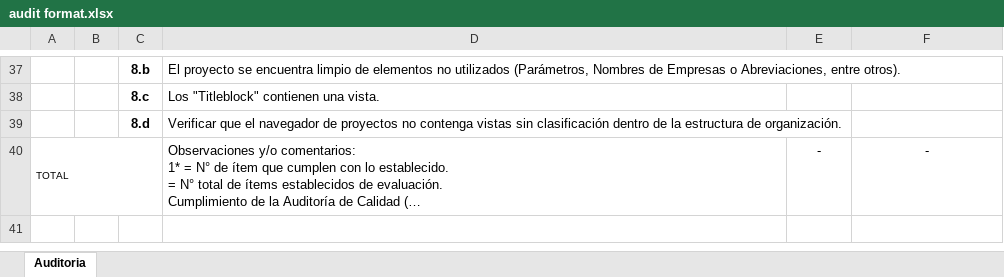
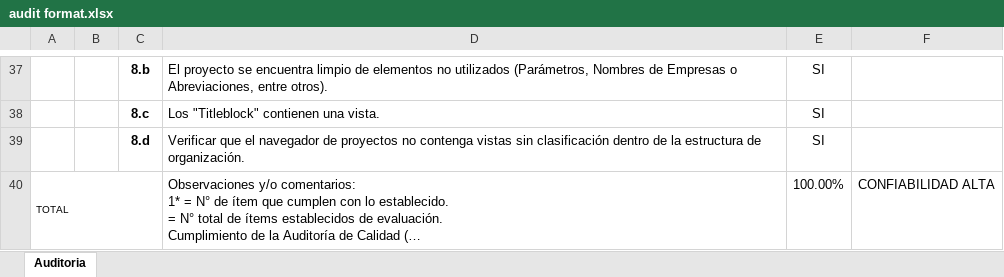
Before and after one commit to jamess166/cesel-audit-models, an Excel workbook: BimManagement/BimManagement/Commands/ModelAudit/Config/audit format.xlsx, sheet Auditoria, drawn as a sheet; only a part is shown, gaps mark what is left out; long unchanged cells end in …; values as stored, in another font and other column widths than the file's, no borders; charts and pictures and conditional formats and table styles not drawn; the diff covers the shown part only; the diff names each change by its address in the sheet, - before the commit and + after, or states it on an @@ line.

Commit message:
Mejora en la auditoria de modelos ET

```diff
--- a/BimManagement/BimManagement/Commands/ModelAudit/Config/audit format.xlsx (sheet Auditoria)
+++ b/BimManagement/BimManagement/Commands/ModelAudit/Config/audit format.xlsx (sheet Auditoria)
-E37:E39: (empty)
+E37:E39: SI
-E40: -
+E40: 100.00%
-F40: -
+F40: CONFIABILIDAD ALTA
```
Also changed, not shown: 26 edited cells elsewhere in this sheet, charts or pictures, 13 other files.
